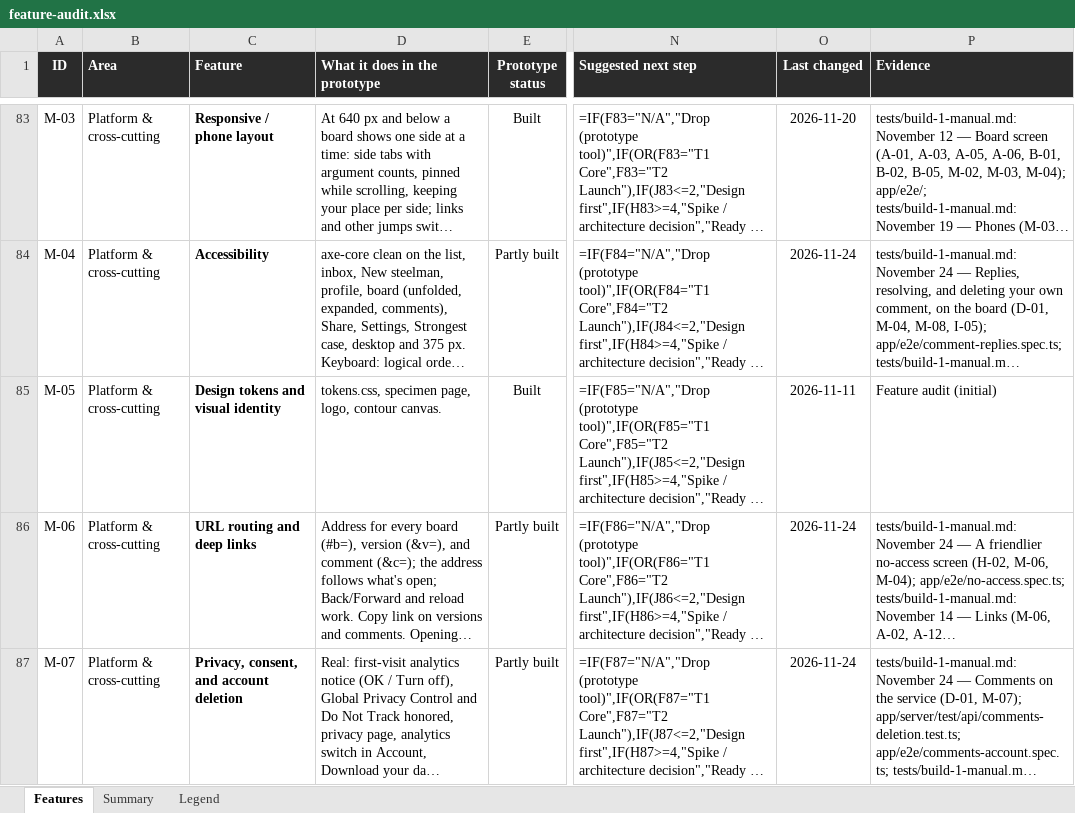
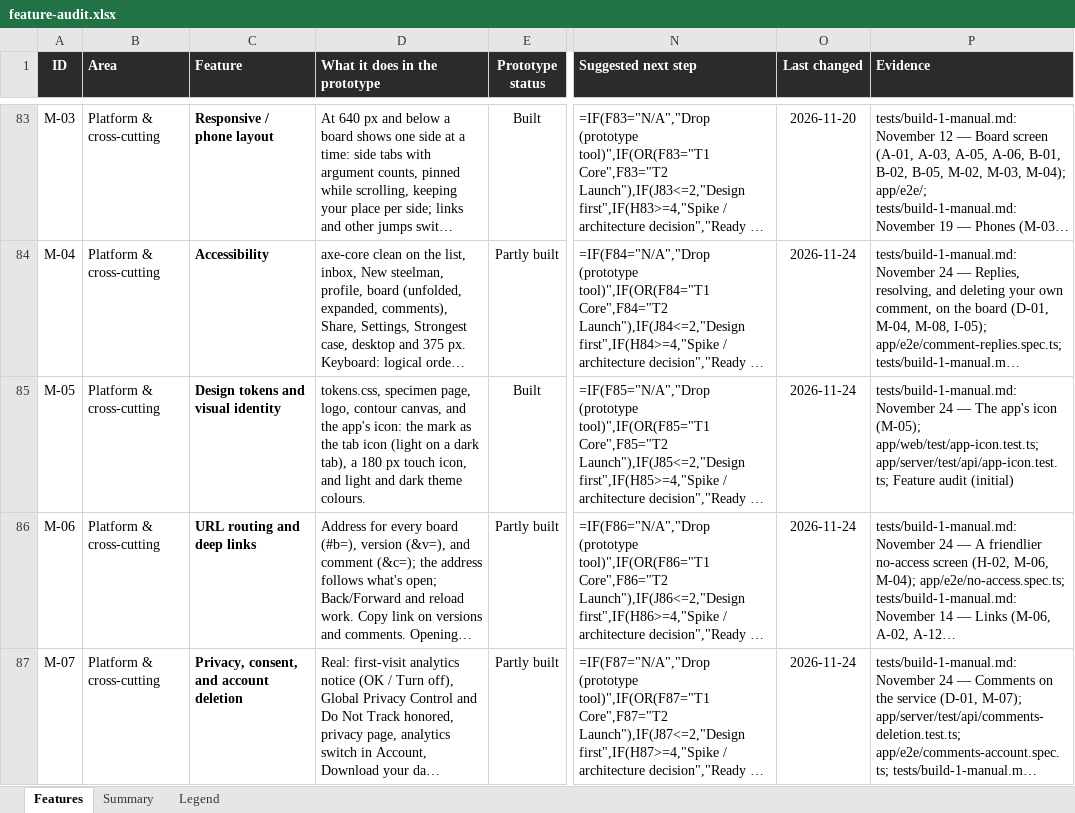
Before and after one commit to building-with-ai-f26/kfl8095-steelman, an Excel workbook: plans/feature-audit.xlsx, sheet Features, drawn as a sheet; only a part is shown, gaps mark what is left out; long unchanged cells end in …; values as stored, in another font and other column widths than the file's, no borders; formulas without a stored value are shown as written; conditional formats not drawn; the diff names each change by its address in the sheet, - before the commit and + after, or states it on an @@ line.

```diff
--- a/plans/feature-audit.xlsx (sheet Features)
+++ b/plans/feature-audit.xlsx (sheet Features)
-D85 (What it does in the prototype): …logo, contour canvas.
+D85 (What it does in the prototype): …logo, contour canvas, and the app's icon: the mark as the tab icon (light on a dark tab), a 180 px touch icon, and light and dark theme colours.
-O85 (Last changed): 2026-11-11
+O85 (Last changed): 2026-11-24
-P85 (Evidence): Feature audit…
+P85 (Evidence): tests/build-1-manual.md: November 24 — The app's icon (M-05); app/web/test/app-icon.test.ts; app/server/test/api/app-icon.test.ts; Feature audit…
```
Also changed, not shown: 7 other files.
